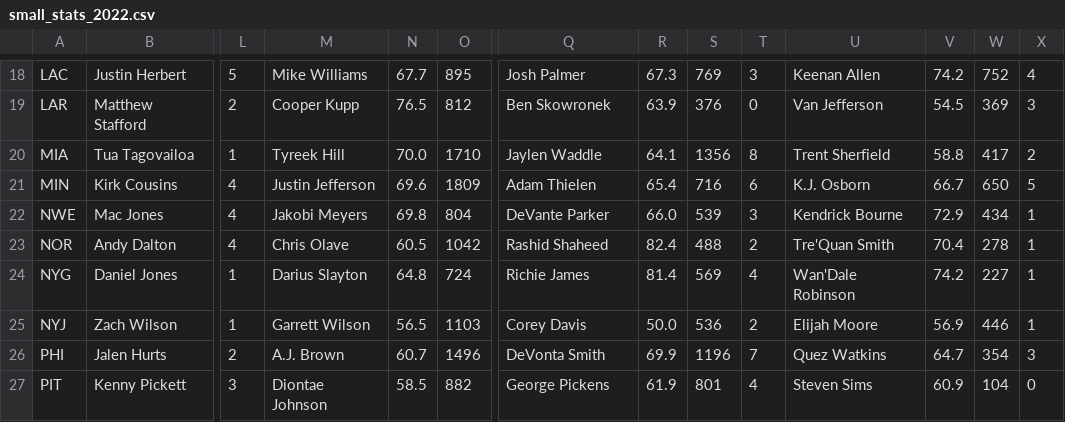
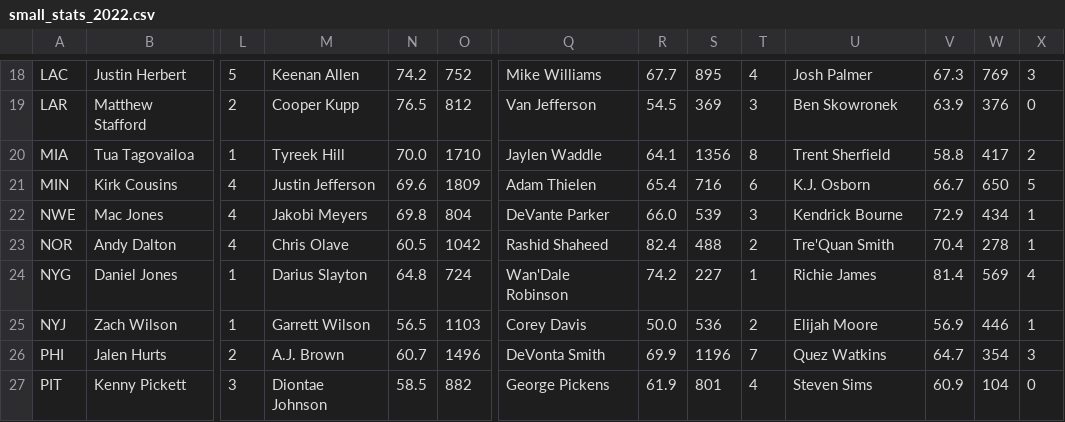
Before and after one commit to EmmettMyers/BlitzDraft, a CSV file: backend/data/small_stats_2022.csv, drawn as a sheet; only a part is shown, gaps mark what is left out; the diff covers the shown part only; the diff names each change by its address in the sheet, - before the commit and + after, or states it on an @@ line.

```diff
--- a/backend/data/small_stats_2022.csv
+++ b/backend/data/small_stats_2022.csv
-M18: Mike Williams
+M18: Keenan Allen
-N18: 67.7
+N18: 74.2
-O18: 895
+O18: 752
-Q18: Josh Palmer
+Q18: Mike Williams
-R18: 67.3
+R18: 67.7
-S18: 769
+S18: 895
-T18: 3
+T18: 4
-U18: Keenan Allen
+U18: Josh Palmer
-V18: 74.2
+V18: 67.3
-W18: 752
+W18: 769
-X18: 4
+X18: 3
-Q19: Ben Skowronek
+Q19: Van Jefferson
-R19: 63.9
+R19: 54.5
-S19: 376
+S19: 369
-T19: 0
+T19: 3
-U19: Van Jefferson
+U19: Ben Skowronek
-V19: 54.5
+V19: 63.9
-W19: 369
+W19: 376
-X19: 3
+X19: 0
-Q24: Richie James
+Q24: Wan'Dale Robinson
-R24: 81.4
+R24: 74.2
-S24: 569
+S24: 227
-T24: 4
+T24: 1
-U24: Wan'Dale Robinson
+U24: Richie James
-V24: 74.2
+V24: 81.4
-W24: 227
+W24: 569
-X24: 1
+X24: 4
```
Also changed, not shown: 44 edited cells elsewhere in this file, 28 other files.
